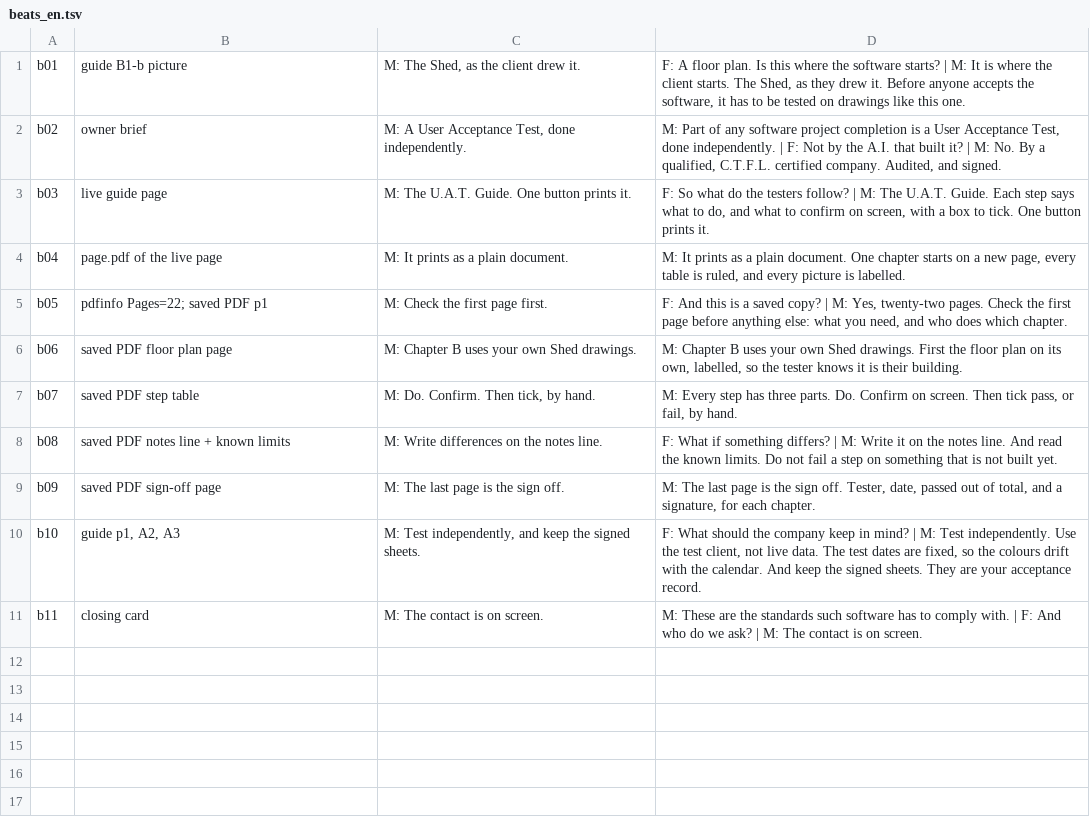
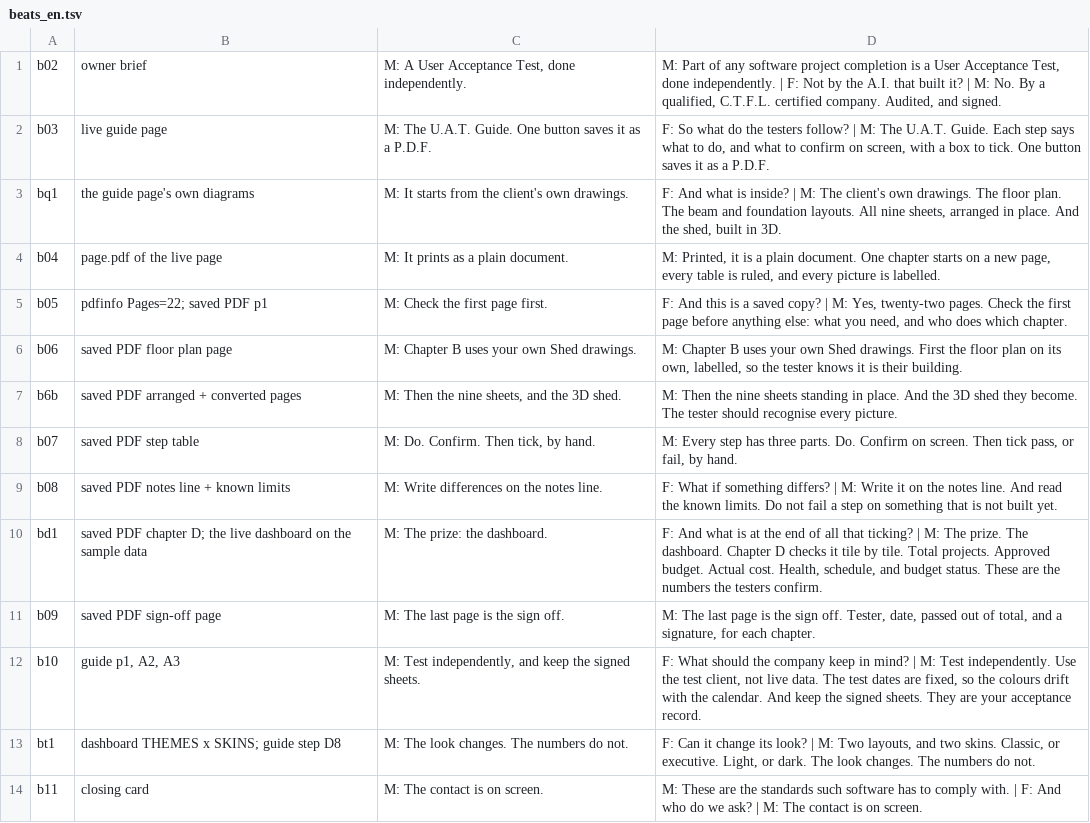
Before and after one commit to red1oon/BIMCompiler, a TSV file: scripts/film_uat_guide/beats_en.tsv, drawn as a sheet.

```diff
--- a/scripts/film_uat_guide/beats_en.tsv
+++ b/scripts/film_uat_guide/beats_en.tsv
@@ -1,11 +1,14 @@
-b01	guide B1-b picture	M: The Shed, as the client drew it.	F: A floor plan. Is this where the software starts? | M: It is where the client starts. The Shed, as they drew it. Before anyone accepts the software, it has to be tested on drawings like this one.
 b02	owner brief	M: A User Acceptance Test, done independently.	M: Part of any software project completion is a User Acceptance Test, done independently. | F: Not by the A.I. that built it? | M: No. By a qualified, C.T.F.L. certified company. Audited, and signed.
-b03	live guide page	M: The U.A.T. Guide. One button prints it.	F: So what do the testers follow? | M: The U.A.T. Guide. Each step says what to do, and what to confirm on screen, with a box to tick. One button prints it.
-b04	page.pdf of the live page	M: It prints as a plain document.	M: It prints as a plain document. One chapter starts on a new page, every table is ruled, and every picture is labelled.
+b03	live guide page	M: The U.A.T. Guide. One button saves it as a P.D.F.	F: So what do the testers follow? | M: The U.A.T. Guide. Each step says what to do, and what to confirm on screen, with a box to tick. One button saves it as a P.D.F.
+bq1	the guide page's own diagrams	M: It starts from the client's own drawings.	F: And what is inside? | M: The client's own drawings. The floor plan. The beam and foundation layouts. All nine sheets, arranged in place. And the shed, built in 3D.
+b04	page.pdf of the live page	M: It prints as a plain document.	M: Printed, it is a plain document. One chapter starts on a new page, every table is ruled, and every picture is labelled.
 b05	pdfinfo Pages=22; saved PDF p1	M: Check the first page first.	F: And this is a saved copy? | M: Yes, twenty-two pages. Check the first page before anything else: what you need, and who does which chapter.
 b06	saved PDF floor plan page	M: Chapter B uses your own Shed drawings.	M: Chapter B uses your own Shed drawings. First the floor plan on its own, labelled, so the tester knows it is their building.
+b6b	saved PDF arranged + converted pages	M: Then the nine sheets, and the 3D shed.	M: Then the nine sheets standing in place. And the 3D shed they become. The tester should recognise every picture.
 b07	saved PDF step table	M: Do. Confirm. Then tick, by hand.	M: Every step has three parts. Do. Confirm on screen. Then tick pass, or fail, by hand.
 b08	saved PDF notes line + known limits	M: Write differences on the notes line.	F: What if something differs? | M: Write it on the notes line. And read the known limits. Do not fail a step on something that is not built yet.
+bd1	saved PDF chapter D; the live dashboard on the sample data	M: The prize: the dashboard.	F: And what is at the end of all that ticking? | M: The prize. The dashboard. Chapter D checks it tile by tile. Total projects. Approved budget. Actual cost. Health, schedule, and budget status. These are the numbers the testers confirm.
 b09	saved PDF sign-off page	M: The last page is the sign off.	M: The last page is the sign off. Tester, date, passed out of total, and a signature, for each chapter.
 b10	guide p1, A2, A3	M: Test independently, and keep the signed sheets.	F: What should the company keep in mind? | M: Test independently. Use the test client, not live data. The test dates are fixed, so the colours drift with the calendar. And keep the signed sheets. They are your acceptance record.
+bt1	dashboard THEMES x SKINS; guide step D8	M: The look changes. The numbers do not.	F: Can it change its look? | M: Two layouts, and two skins. Classic, or executive. Light, or dark. The look changes. The numbers do not.
 b11	closing card	M: The contact is on screen.	M: These are the standards such software has to comply with. | F: And who do we ask? | M: The contact is on screen.
```
Also changed, not shown: 4 other files.
